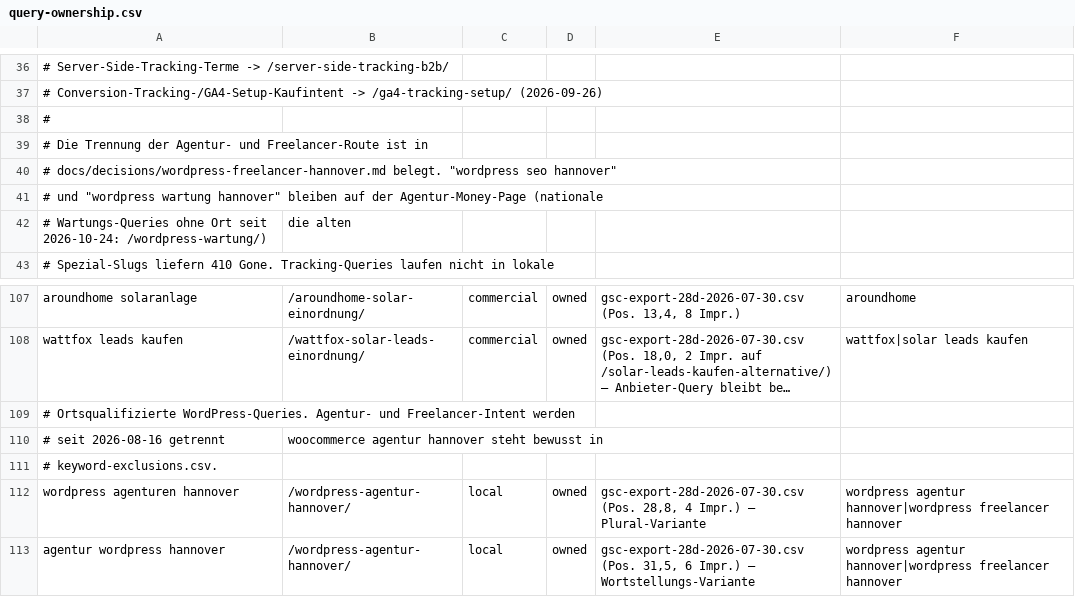
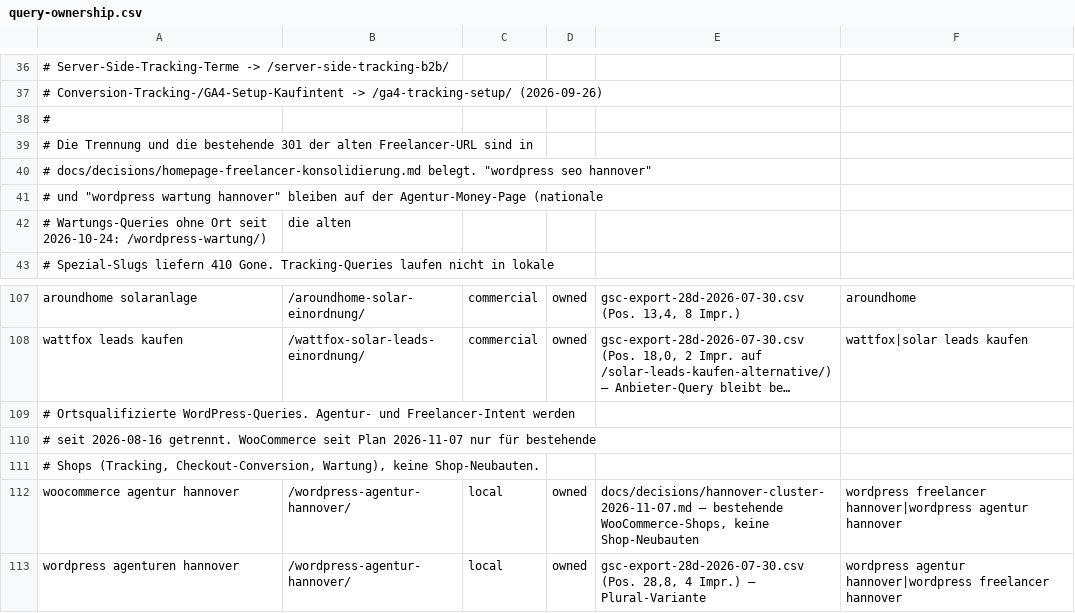
Before and after one commit to Hasim-Uner/meine-wordpress-site-2fe6f514, a CSV file: docs/seo/query-ownership.csv, drawn as a sheet; only a part is shown, gaps mark what is left out; the shorter side is filled out with more unchanged rows; long unchanged cells end in …; removed rows and columns are numbered as before the commit, all else as after; the diff names each change by its address in the sheet, - before the commit and + after, or states it on an @@ line.

Commit message:
feat: strengthen Hannover WooCommerce scope and submit-time attribution
Implement the approved Hannover cluster plan for existing WooCommerce shops.
Preserve homepage/Freelancer ownership and existing contact focus contracts.
Collect origin fields at submission and verify CRM/mail attribution.

```diff
--- a/docs/seo/query-ownership.csv
+++ b/docs/seo/query-ownership.csv
-A39: …Die Trennung der Agentur- und Freelancer-Route ist in
+A39: …Die Trennung und die bestehende 301 der alten Freelancer-URL sind in
-A40: # docs/decisions/wordpress-freelancer-hannover.md belegt. "wordpress…
+A40: # docs/decisions/homepage-freelancer-konsolidierung.md belegt. "wordpress…
-row 110: # seit 2026-08-16 getrennt | woocommerce agentur hannover steht bewusst in
-A110: # keyword-exclusions.csv.
+A110: # seit 2026-08-16 getrennt. WooCommerce seit Plan 2026-11-07 nur für bestehende
+row 111: # Shops (Tracking, Checkout-Conversion, Wartung), keine Shop-Neubauten.
+row 112: woocommerce agentur hannover | /wordpress-agentur-hannover/ | local | owned | docs/decisions/hannover-cluster-2026-11-07.md — bestehende WooCommerce-Shops, keine Shop-Neubauten | wordpress freelancer hannover|wordpress agentur hannover
```
Also changed, not shown: docs/seo/keyword-exclusions.csv, 11 other files.
